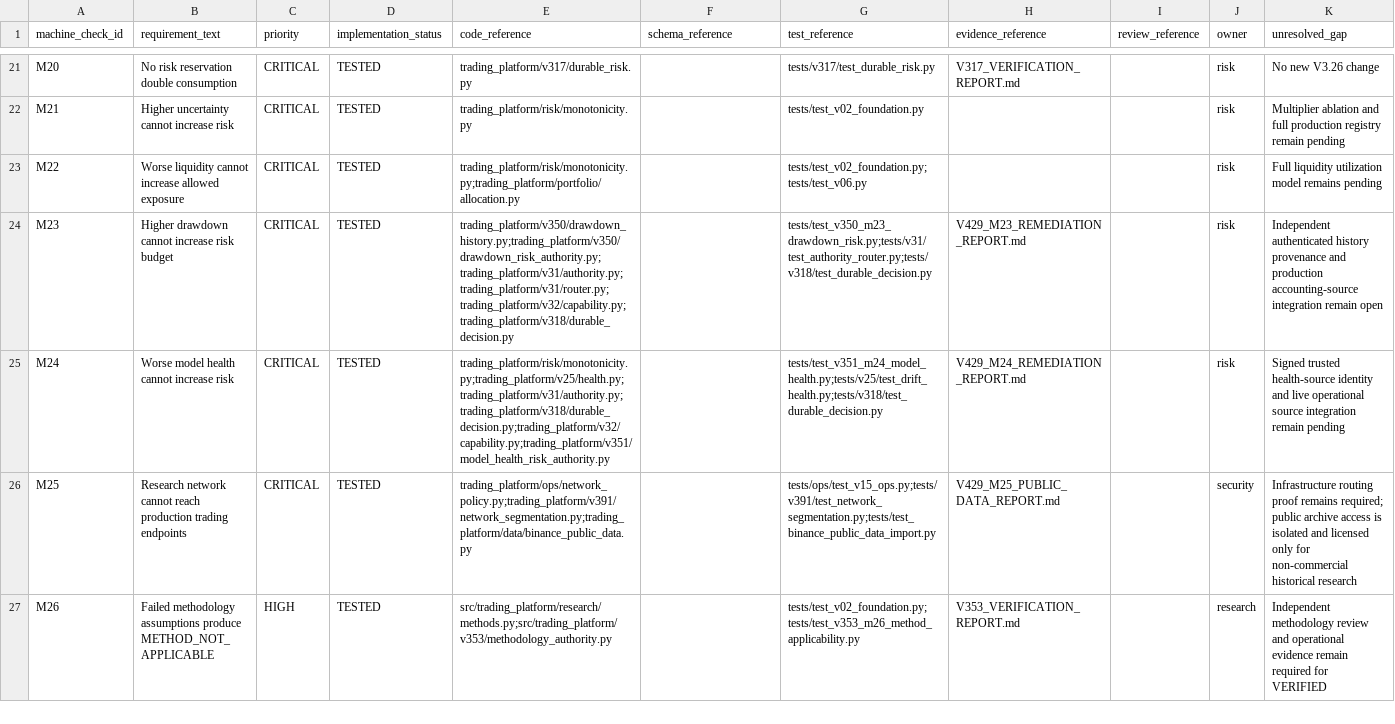
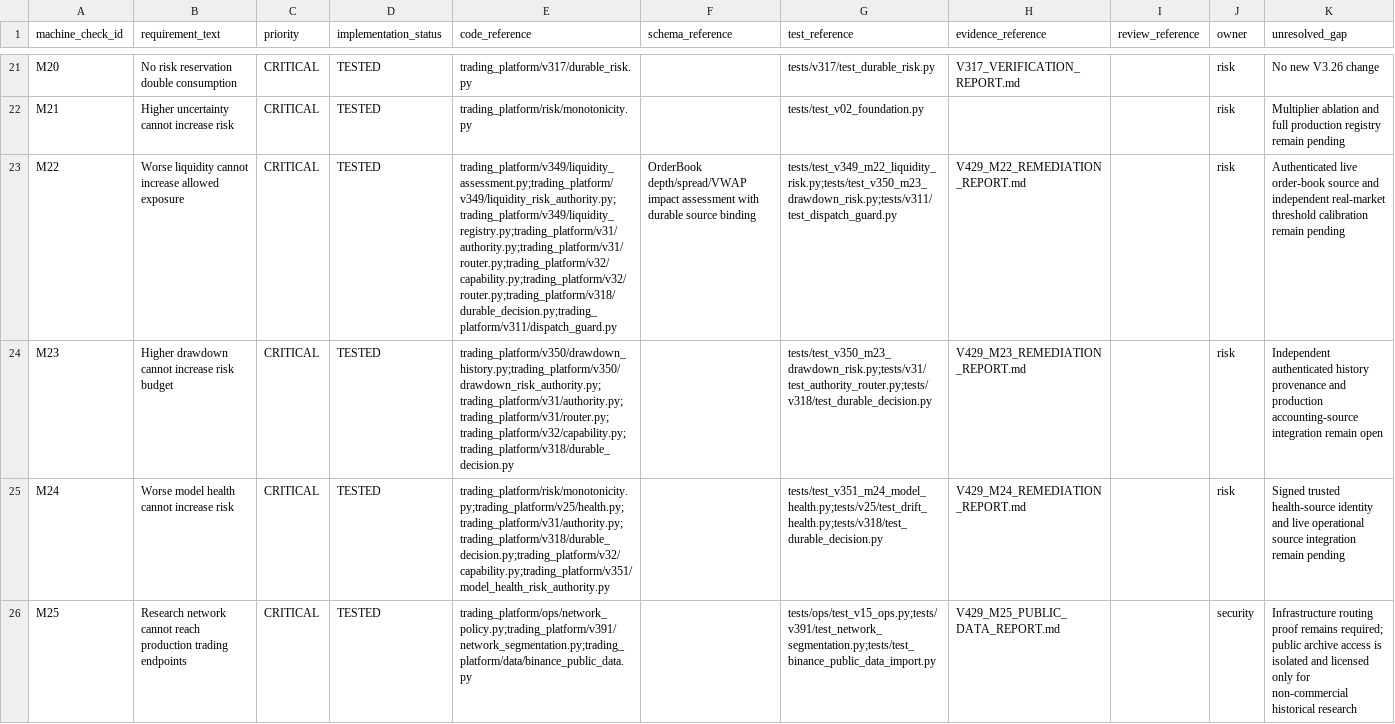
Before and after one commit to Zenex-cpp/Quant_trading_platform, a CSV file: compliance_v429.csv, drawn as a sheet; only a part is shown, gaps mark what is left out; the shorter side is filled out with more unchanged rows; the diff names each change by its address in the sheet, - before the commit and + after, or states it on an @@ line.

Commit message:
Add source-bound order-book liquidity risk (M22)

```diff
--- a/compliance_v429.csv
+++ b/compliance_v429.csv
-E23 (code_reference): trading_platform/risk/monotonicity.py;trading_platform/portfolio/allocation.py
+E23 (code_reference): trading_platform/v349/liquidity_assessment.py;trading_platform/v349/liquidity_risk_authority.py;trading_platform/v349/liquidity_registry.py;trading_platform/v31/authority.py;trading_platform/v31/router.py;trading_platform/v32/capability.py;trading_platform/v32/router.py;trading_platform/v318/durable_decision.py;trading_platform/v311/dispatch_guard.py
-F23 (schema_reference): (empty)
+F23 (schema_reference): OrderBook depth/spread/VWAP impact assessment with durable source binding
-G23 (test_reference): tests/test_v02_foundation.py;tests/test_v06.py
+G23 (test_reference): tests/test_v349_m22_liquidity_risk.py;tests/test_v350_m23_drawdown_risk.py;tests/v311/test_dispatch_guard.py
-H23 (evidence_reference): (empty)
+H23 (evidence_reference): V429_M22_REMEDIATION_REPORT.md
-K23 (unresolved_gap): Full liquidity utilization model remains pending
+K23 (unresolved_gap): Authenticated live order-book source and independent real-market threshold calibration remain pending
```
Also changed, not shown: 27 other files.
